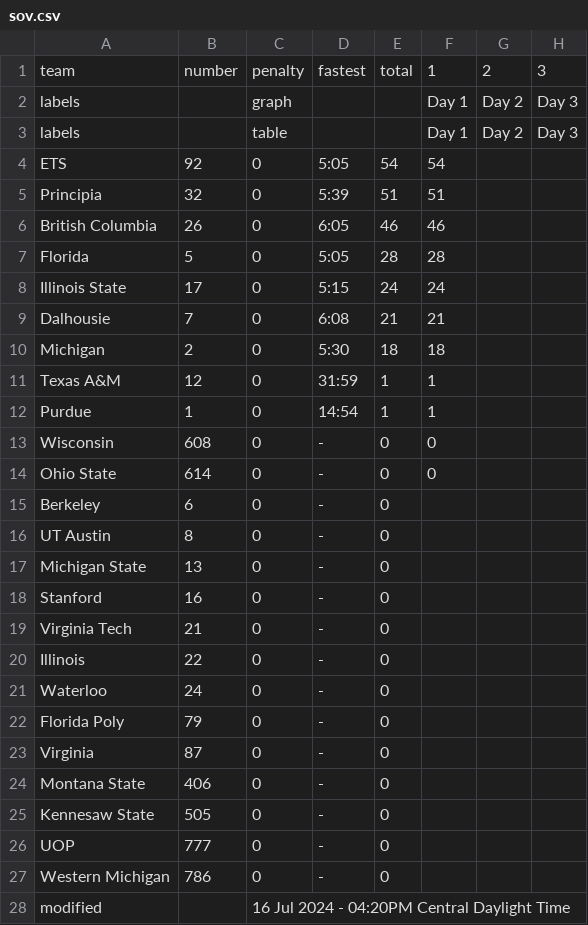
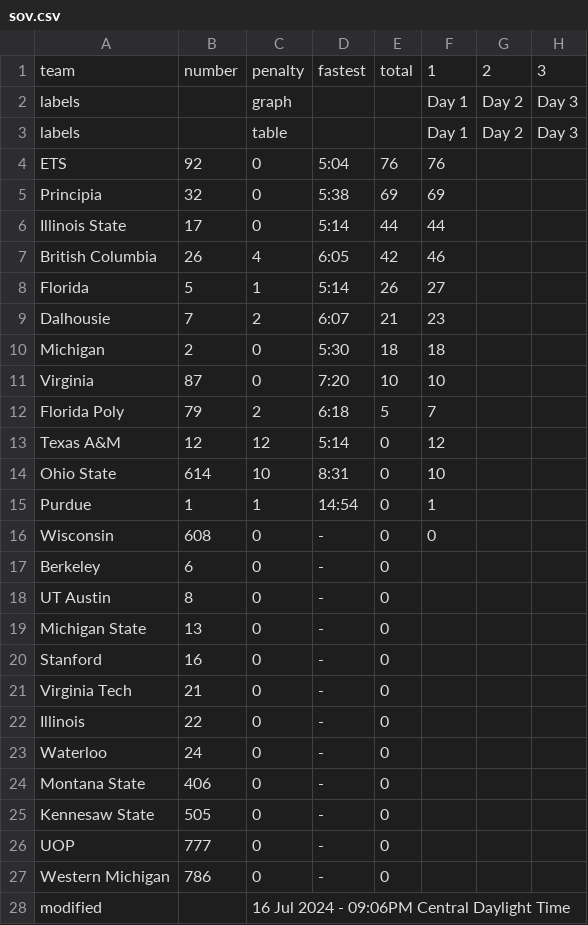
Before and after one commit to jtmullen/asc-fsgp-2024-results, a CSV file: _data/fsgp/sov.csv, drawn as a sheet.

```diff
--- a/_data/fsgp/sov.csv
+++ b/_data/fsgp/sov.csv
@@ -3,13 +3,15 @@ labels,,graph,,,Day 1,Day 2,Day 3
 labels,,table,,,Day 1,Day 2,Day 3
-ETS,92,0,5:05,54,54,,
-Principia,32,0,5:39,51,51,,
-British Columbia,26,0,6:05,46,46,,
-Florida,5,0,5:05,28,28,,
-Illinois State,17,0,5:15,24,24,,
-Dalhousie,7,0,6:08,21,21,,
+ETS,92,0,5:04,76,76,,
+Principia,32,0,5:38,69,69,,
+Illinois State,17,0,5:14,44,44,,
+British Columbia,26,4,6:05,42,46,,
+Florida,5,1,5:14,26,27,,
+Dalhousie,7,2,6:07,21,23,,
 Michigan,2,0,5:30,18,18,,
-Texas A&M,12,0,31:59,1,1,,
-Purdue,1,0,14:54,1,1,,
+Virginia,87,0,7:20,10,10,,
+Florida Poly,79,2,6:18,5,7,,
+Texas A&M,12,12,5:14,0,12,,
+Ohio State,614,10,8:31,0,10,,
+Purdue,1,1,14:54,0,1,,
 Wisconsin,608,0,-,0,0,,
-Ohio State,614,0,-,0,0,,
 Berkeley,6,0,-,0,,,
@@ -21,4 +23,2 @@ Illinois,22,0,-,0,,,
 Waterloo,24,0,-,0,,,
-Florida Poly,79,0,-,0,,,
-Virginia,87,0,-,0,,,
 Montana State,406,0,-,0,,,
@@ -27,2 +27,2 @@ UOP,777,0,-,0,,,
 Western Michigan,786,0,-,0,,,
-modified,,16 Jul 2024 - 04:20PM Central Daylight Time,,,,,
+modified,,16 Jul 2024 - 09:06PM Central Daylight Time,,,,,
```
Also changed, not shown: _data/fsgp/mov.csv.
